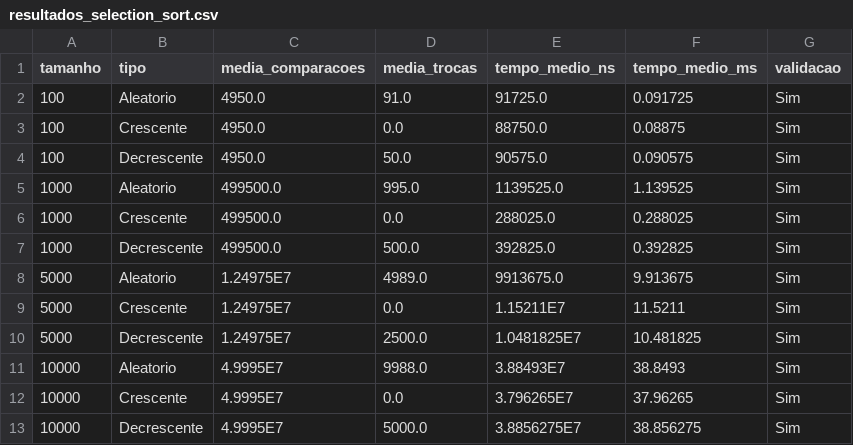
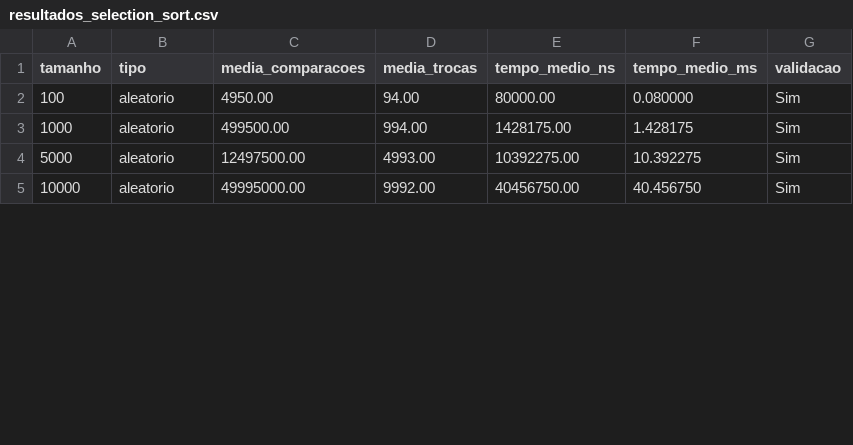
Before and after one commit to SuzukiArthur/Projeto-de-Algoritmos-de-Ordena-o, a CSV file: resultados/resultados_selection_sort.csv, drawn as a sheet; only a part is shown; the diff covers the shown part only.

```diff
--- a/resultados/resultados_selection_sort.csv
+++ b/resultados/resultados_selection_sort.csv
@@ -1,13 +1,5 @@
 tamanho;tipo;media_comparacoes;media_trocas;tempo_medio_ns;tempo_medio_ms;validacao
-100;Aleatorio;4950.0;91.0;91725.0;0.091725;Sim
-100;Crescente;4950.0;0.0;88750.0;0.08875;Sim
-100;Decrescente;4950.0;50.0;90575.0;0.090575;Sim
-1000;Aleatorio;499500.0;995.0;1139525.0;1.139525;Sim
-1000;Crescente;499500.0;0.0;288025.0;0.288025;Sim
-1000;Decrescente;499500.0;500.0;392825.0;0.392825;Sim
-5000;Aleatorio;1.24975E7;4989.0;9913675.0;9.913675;Sim
-5000;Crescente;1.24975E7;0.0;1.15211E7;11.5211;Sim
-5000;Decrescente;1.24975E7;2500.0;1.0481825E7;10.481825;Sim
-10000;Aleatorio;4.9995E7;9988.0;3.88493E7;38.8493;Sim
-10000;Crescente;4.9995E7;0.0;3.796265E7;37.96265;Sim
-10000;Decrescente;4.9995E7;5000.0;3.8856275E7;38.856275;Sim
+100;aleatorio;4950.00;94.00;80000.00;0.080000;Sim
+1000;aleatorio;499500.00;994.00;1428175.00;1.428175;Sim
+5000;aleatorio;12497500.00;4993.00;10392275.00;10.392275;Sim
+10000;aleatorio;49995000.00;9992.00;40456750.00;40.456750;Sim
```
Also changed, not shown: 9 added rows, 1 removed row and 10 edited cells elsewhere in this file, resultados/resultados_bubble_sort.csv, resultados/resultados_insertion_sort.csv, 3 other files.
